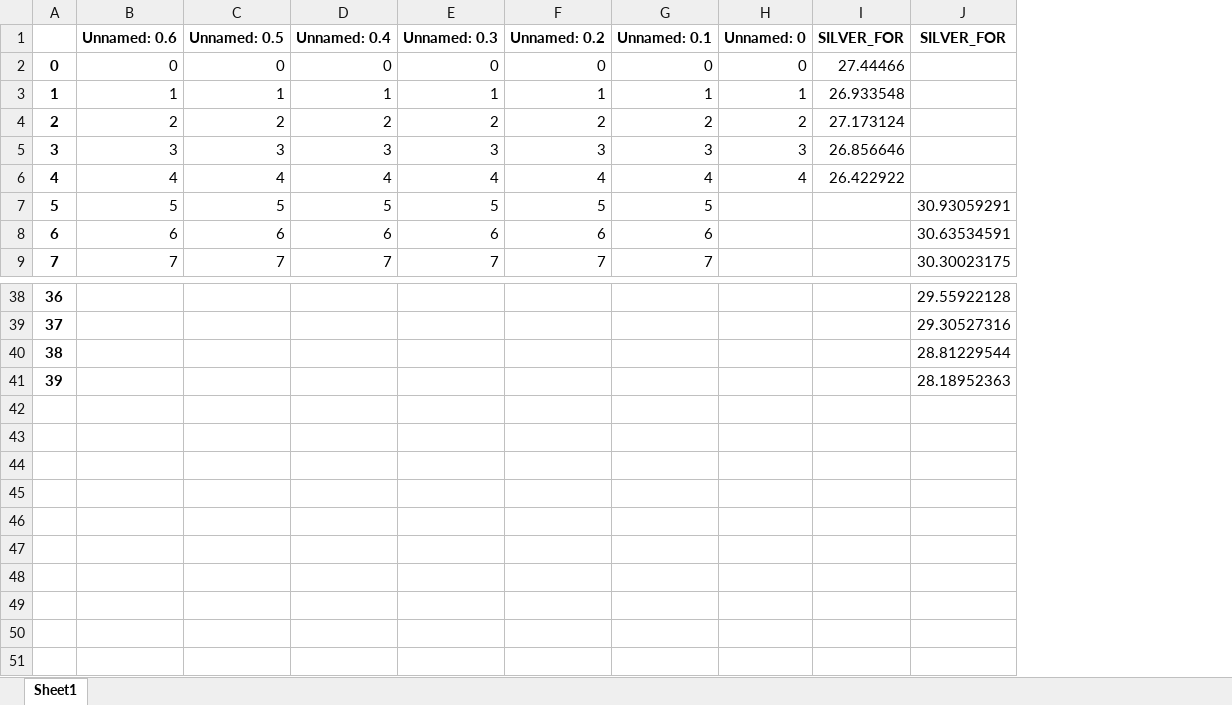
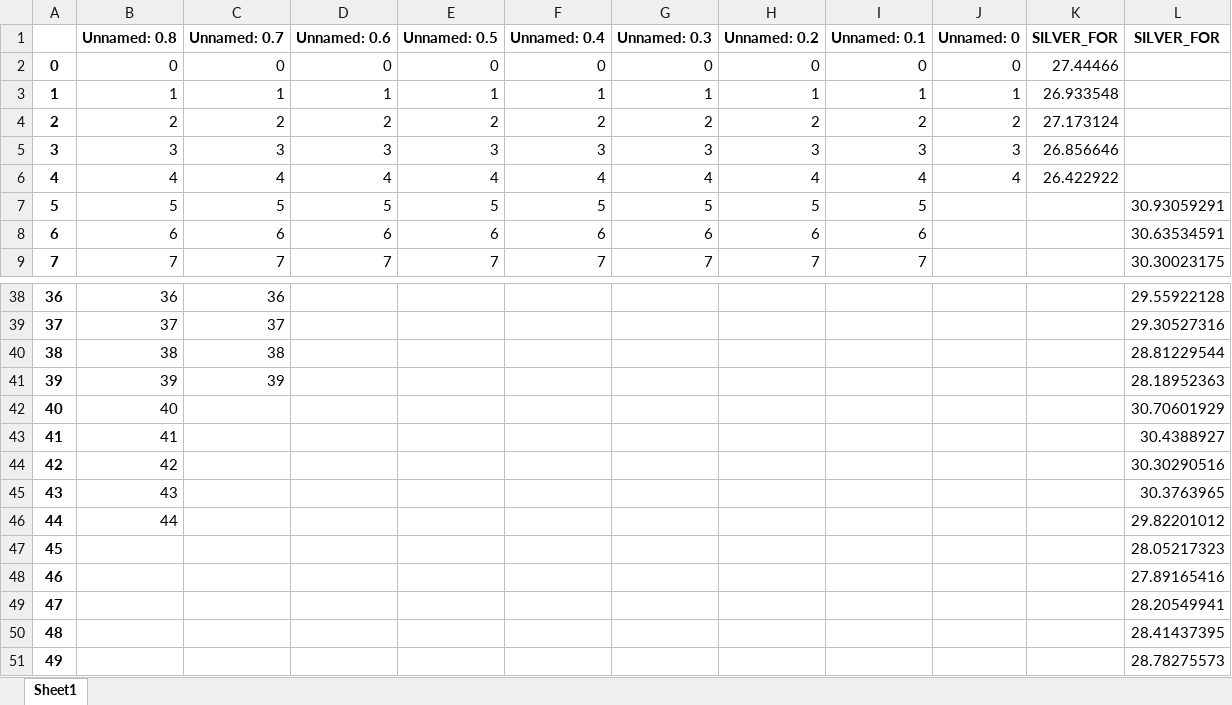
Before and after one commit to Mike7205/Silverlake, an Excel workbook: artifacts/silver_fore.xlsx, sheet Sheet1, drawn as a sheet; only a part is shown, gaps mark what is left out; values as stored, in another font and other column widths than the file's, no borders; the diff names each change by its address in the sheet, - before the commit and + after, or states it on an @@ line.

```diff
--- a/artifacts/silver_fore.xlsx (sheet Sheet1)
+++ b/artifacts/silver_fore.xlsx (sheet Sheet1)
+column B (Unnamed: 0.8), rows 2-9: 0 | 1 | 2 | 3 | 4 | 5 | 6 | 7; rows 38-41: 36 | 37 | 38 | 39
+column C (Unnamed: 0.7), rows 2-9: 0 | 1 | 2 | 3 | 4 | 5 | 6 | 7; rows 38-41: 36 | 37 | 38 | 39
+row 42: 40 | 40 |  |  |  |  |  |  |  |  |  | 30.70601929
+row 43: 41 | 41 |  |  |  |  |  |  |  |  |  | 30.4388927
+row 44: 42 | 42 |  |  |  |  |  |  |  |  |  | 30.30290516
+row 45: 43 | 43 |  |  |  |  |  |  |  |  |  | 30.3763965
+row 46: 44 | 44 |  |  |  |  |  |  |  |  |  | 29.82201012
+row 47: 45 |  |  |  |  |  |  |  |  |  |  | 28.05217323
+row 48: 46 |  |  |  |  |  |  |  |  |  |  | 27.89165416
+row 49: 47 |  |  |  |  |  |  |  |  |  |  | 28.20549941
+row 50: 48 |  |  |  |  |  |  |  |  |  |  | 28.41437395
+row 51: 49 |  |  |  |  |  |  |  |  |  |  | 28.78275573
```
Also changed, not shown: 1 other file.
